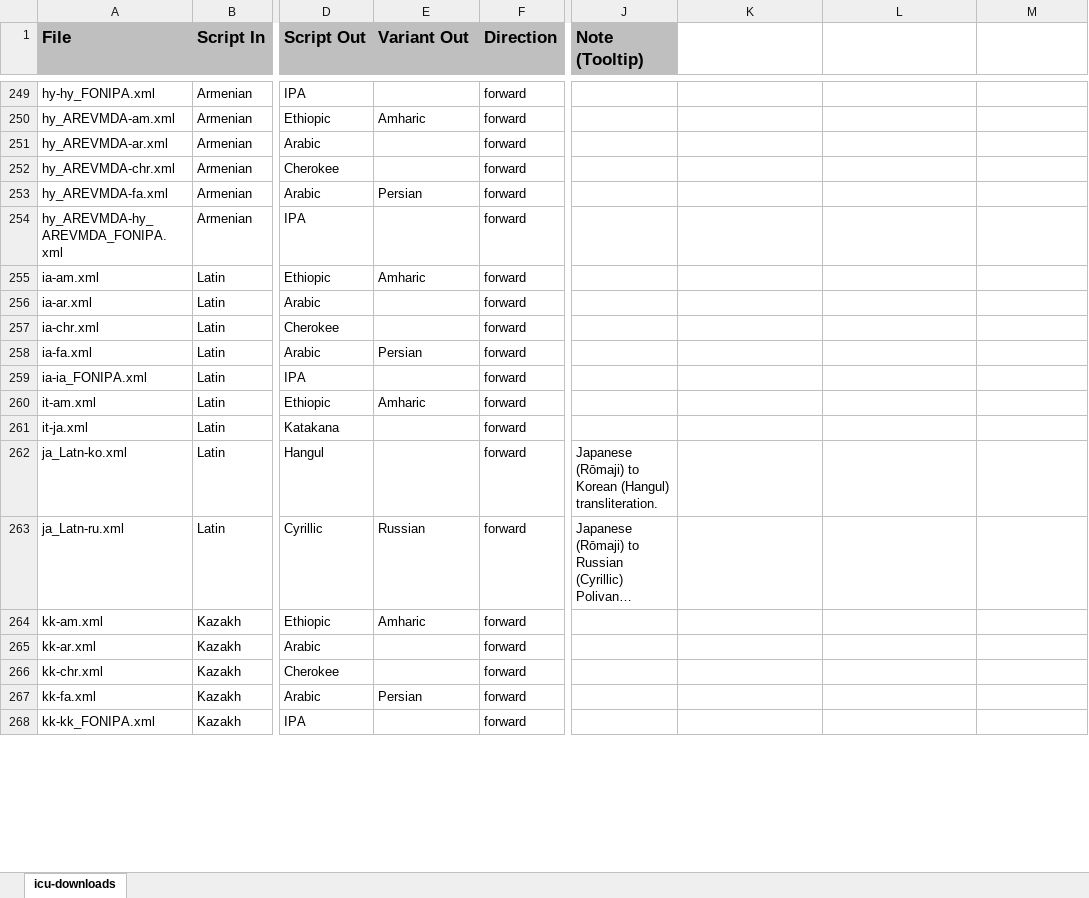
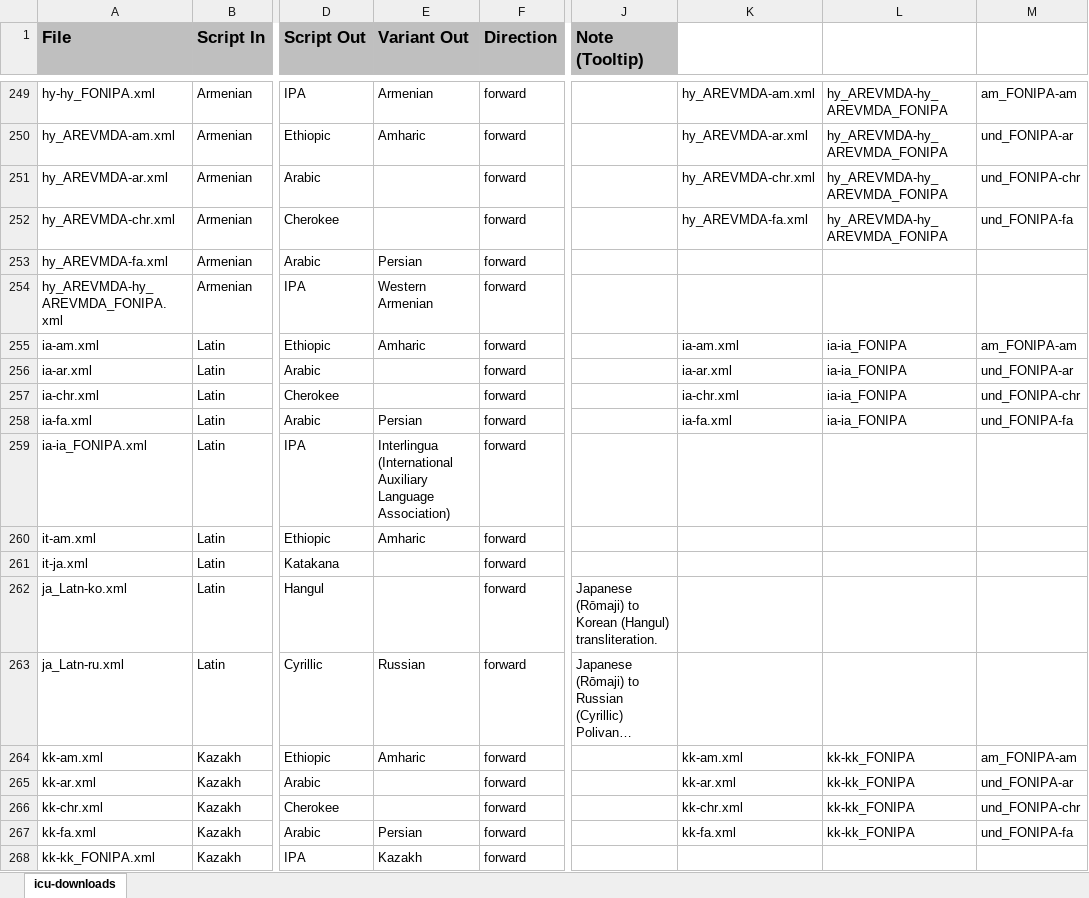
Before and after one commit to geezorg/Xliterator, an Excel workbook: data/ICU-Transliterations.xlsx, sheet icu-downloads, drawn as a sheet; only a part is shown, gaps mark what is left out; long unchanged cells end in …; values as stored, in another font and other column widths than the file's, no borders; the diff covers the shown part only; the diff names each change by its address in the sheet, - before the commit and + after, or states it on an @@ line.

```diff
--- a/data/ICU-Transliterations.xlsx (sheet icu-downloads)
+++ b/data/ICU-Transliterations.xlsx (sheet icu-downloads)
-E249 (Variant Out): (empty)
+E249 (Variant Out): Armenian
-K249: (empty)
+K249: hy_AREVMDA-am.xml
-L249:L252: (empty)
+L249:L252: hy_AREVMDA-hy_AREVMDA_FONIPA
-M249: (empty)
+M249: am_FONIPA-am
-K250: (empty)
+K250: hy_AREVMDA-ar.xml
-M250: (empty)
+M250: und_FONIPA-ar
-K251: (empty)
+K251: hy_AREVMDA-chr.xml
-M251: (empty)
+M251: und_FONIPA-chr
-K252: (empty)
+K252: hy_AREVMDA-fa.xml
-M252: (empty)
+M252: und_FONIPA-fa
-E254 (Variant Out): (empty)
+E254 (Variant Out): Western Armenian
-K255: (empty)
+K255: ia-am.xml
-L255:L258: (empty)
+L255:L258: ia-ia_FONIPA
-M255: (empty)
+M255: am_FONIPA-am
-K256: (empty)
+K256: ia-ar.xml
-M256: (empty)
+M256: und_FONIPA-ar
-K257: (empty)
+K257: ia-chr.xml
-M257: (empty)
+M257: und_FONIPA-chr
-K258: (empty)
+K258: ia-fa.xml
-M258: (empty)
+M258: und_FONIPA-fa
-E259 (Variant Out): (empty)
+E259 (Variant Out): Interlingua (International Auxiliary Language Association)
-K264: (empty)
+K264: kk-am.xml
-L264:L267: (empty)
+L264:L267: kk-kk_FONIPA
-M264: (empty)
+M264: am_FONIPA-am
-K265: (empty)
+K265: kk-ar.xml
-M265: (empty)
+M265: und_FONIPA-ar
-K266: (empty)
+K266: kk-chr.xml
-M266: (empty)
+M266: und_FONIPA-chr
-K267: (empty)
+K267: kk-fa.xml
-M267: (empty)
+M267: und_FONIPA-fa
-E268 (Variant Out): (empty)
+E268 (Variant Out): Kazakh
```
Also changed, not shown: 632 edited cells elsewhere in this sheet.
